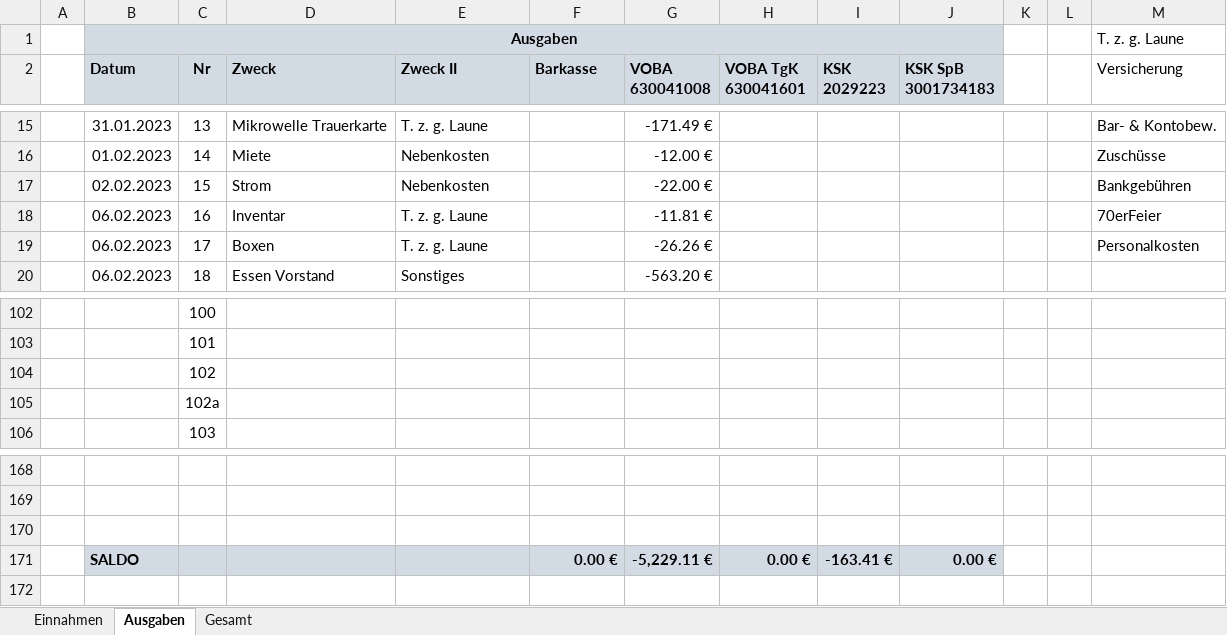
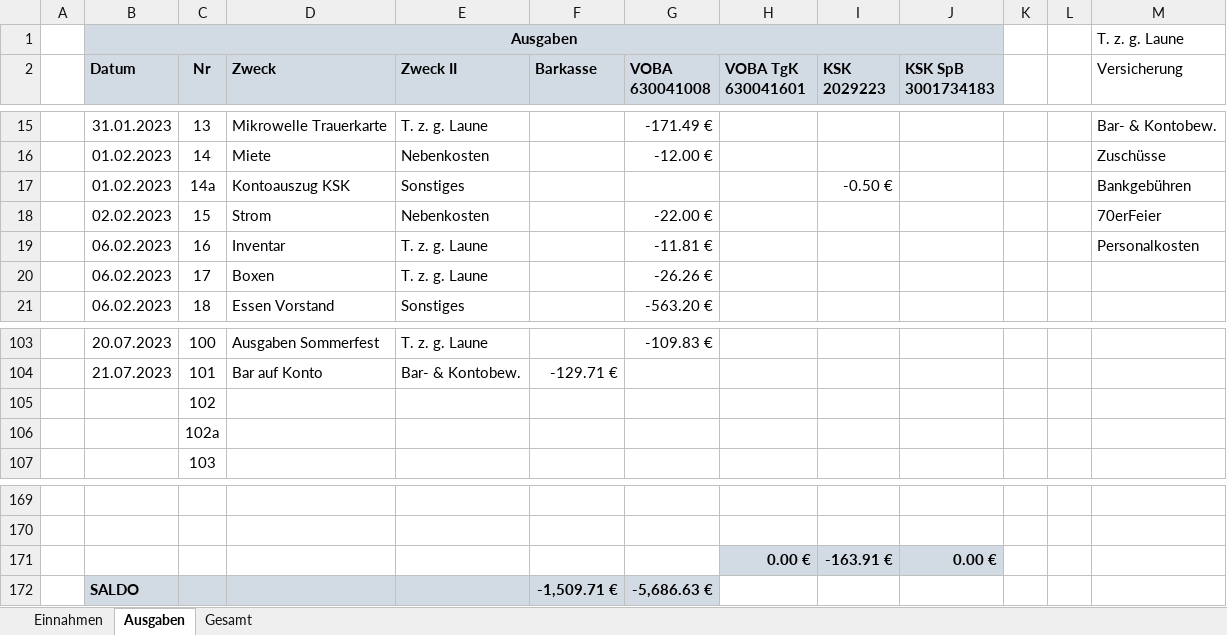
Before and after one commit to bwildner/AWO, an Excel workbook: 2023/AWO_Einnahmen_Ausgaben_2023.xlsx, sheet Ausgaben, drawn as a sheet; only a part is shown, gaps mark what is left out; values as stored, in another font and other column widths than the file's, no borders; conditional formats not drawn; removed rows and columns are numbered as before the commit, all else as after; the diff covers the shown part only; the diff names each change by its address in the sheet, - before the commit and + after, or states it on an @@ line.

```diff
--- a/2023/AWO_Einnahmen_Ausgaben_2023.xlsx (sheet Ausgaben)
+++ b/2023/AWO_Einnahmen_Ausgaben_2023.xlsx (sheet Ausgaben)
+row 17:  | 01.02.2023 | 14a | Kontoauszug KSK | Sonstiges |  |  |  | -0.50 € |  |  |  | Bankgebühren
-M18 (Versicherung): Bankgebühren
+M18 (Versicherung): 70erFeier
-M19 (Versicherung): 70erFeier
+M19 (Versicherung): Personalkosten
-M20 (Versicherung): Personalkosten
+M20 (Versicherung): (empty)
-B103 (Datum): (empty)
+B103 (Datum): 20.07.2023
-D103 (Zweck): (empty)
+D103 (Zweck): Ausgaben Sommerfest
-E103 (Zweck II): (empty)
+E103 (Zweck II): T. z. g. Laune
-G103 (VOBA 630041008): (empty)
+G103 (VOBA 630041008): -109.83 €
-B104 (Datum): (empty)
+B104 (Datum): 21.07.2023
-D104 (Zweck): (empty)
+D104 (Zweck): Bar auf Konto
-E104 (Zweck II): (empty)
+E104 (Zweck II): Bar- & Kontobew.
-F104 (Barkasse): (empty)
+F104 (Barkasse): -129.71 €
-row 171: (empty)
+row 171:  |  |  |  |  |  |  | 0.00 € | -163.91 € | 0.00 €
-H171:J171 fill: none
+H171:J171 fill: #D2DAE4
-row 171:  | SALDO |  |  |  | 0.00 € | -5,229.11 € | 0.00 € | -163.41 € | 0.00 €
+row 172:  | SALDO |  |  |  | -1,509.71 € | -5,686.63 €
```
Also changed, not shown: 38 edited cells elsewhere in this sheet, sheet Einnahmen, 8 other files.
